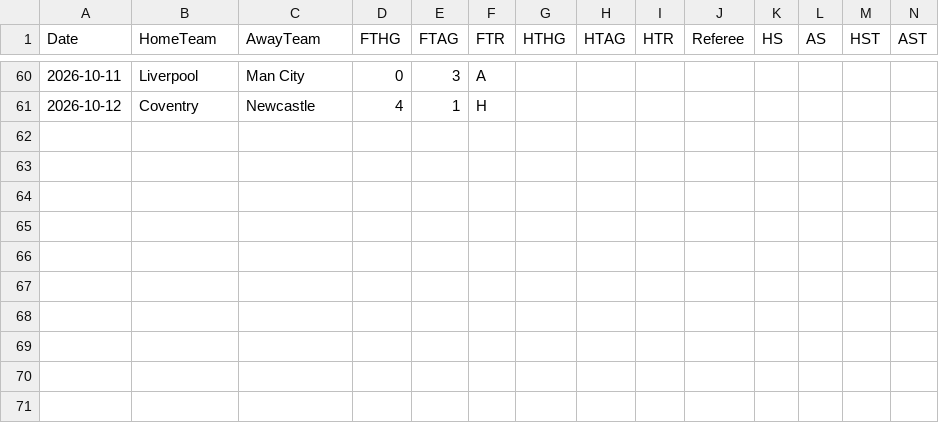
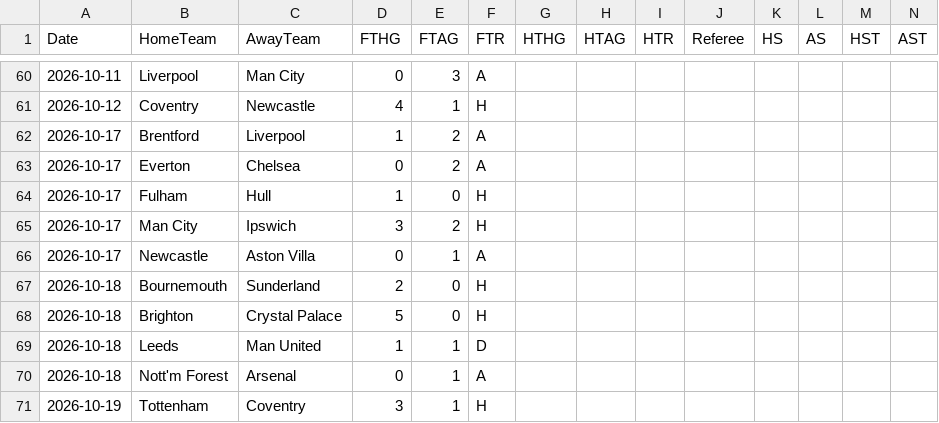
Before and after one commit to tensixn/Epl-Predictor, a CSV file: data/raw/season-2627.csv, drawn as a sheet; only a part is shown, gaps mark what is left out; rows hold the shown columns only; the diff names each change by its address in the sheet, - before the commit and + after, or states it on an @@ line.

```diff
--- a/data/raw/season-2627.csv
+++ b/data/raw/season-2627.csv
+row 62: 2026-10-17 | Brentford | Liverpool | 1 | 2 | A
+row 63: 2026-10-17 | Everton | Chelsea | 0 | 2 | A
+row 64: 2026-10-17 | Fulham | Hull | 1 | 0 | H
+row 65: 2026-10-17 | Man City | Ipswich | 3 | 2 | H
+row 66: 2026-10-17 | Newcastle | Aston Villa | 0 | 1 | A
+row 67: 2026-10-18 | Bournemouth | Sunderland | 2 | 0 | H
+row 68: 2026-10-18 | Brighton | Crystal Palace | 5 | 0 | H
+row 69: 2026-10-18 | Leeds | Man United | 1 | 1 | D
+row 70: 2026-10-18 | Nott'm Forest | Arsenal | 0 | 1 | A
+row 71: 2026-10-19 | Tottenham | Coventry | 3 | 1 | H
```
Also changed, not shown: data/players/fpl_current.csv, results/predictions_log.csv.
